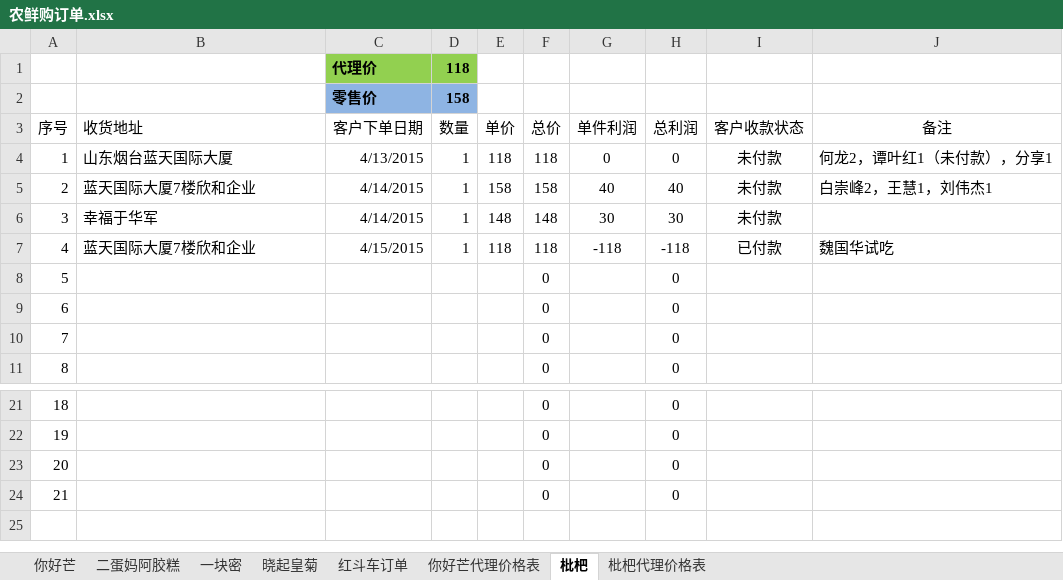
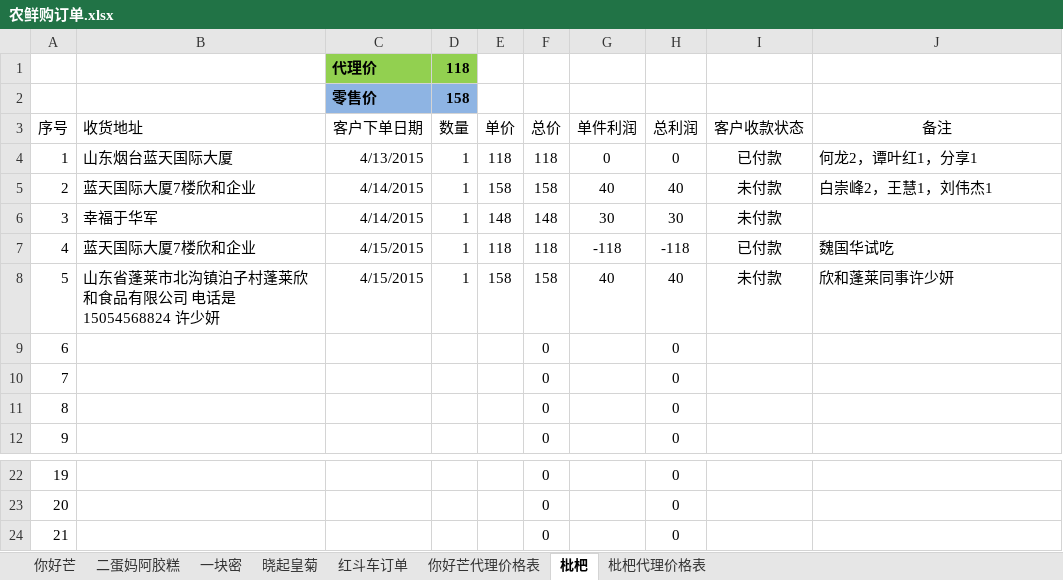
Before and after one commit to ettor/miyou, an Excel workbook: Documents/农鲜购订单.xlsx, sheet 枇杷, drawn as a sheet; only a part is shown, gaps mark what is left out; values as stored, in another font and other column widths than the file's, no borders; removed rows and columns are numbered as before the commit, all else as after; the diff names each change by its address in the sheet, - before the commit and + after, or states it on an @@ line.

```diff
--- a/Documents/农鲜购订单.xlsx (sheet 枇杷)
+++ b/Documents/农鲜购订单.xlsx (sheet 枇杷)
-I4 (客户收款状态): 未付款
+I4 (客户收款状态): 已付款
-J4 (备注): 何龙2，谭叶红1（未付款），分享1
+J4 (备注): 何龙2，谭叶红1，分享1
+row 8: 5 | 山东省蓬莱市北沟镇泊子村蓬莱欣和食品有限公司 电话是15054568824 许少妍 | 4/15/2015 | 1 | 158 | 158 | 40 | 40 | 未付款 | 欣和蓬莱同事许少妍
@@ column A (序号) renumbered between rows 9 and 24 @@
-row 24: 21 |  |  |  |  | 0 |  | 0
```
Also changed, not shown: formulas that keep their value.
